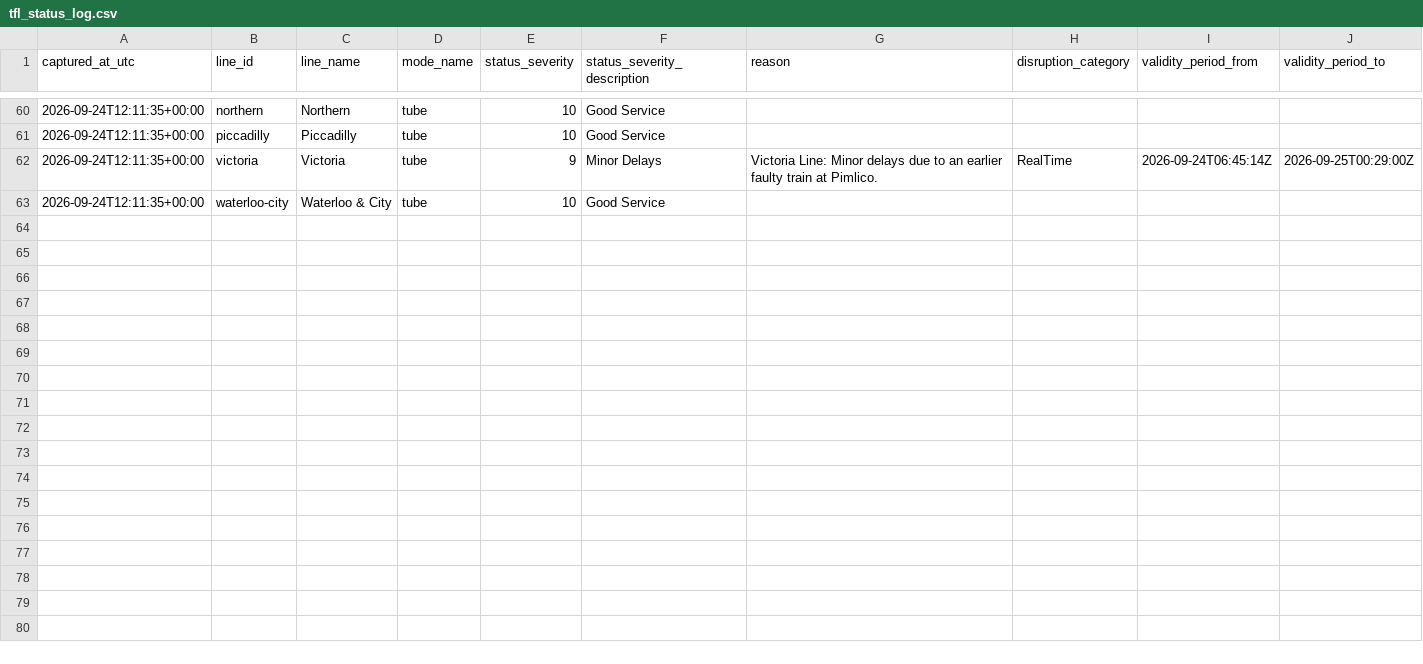
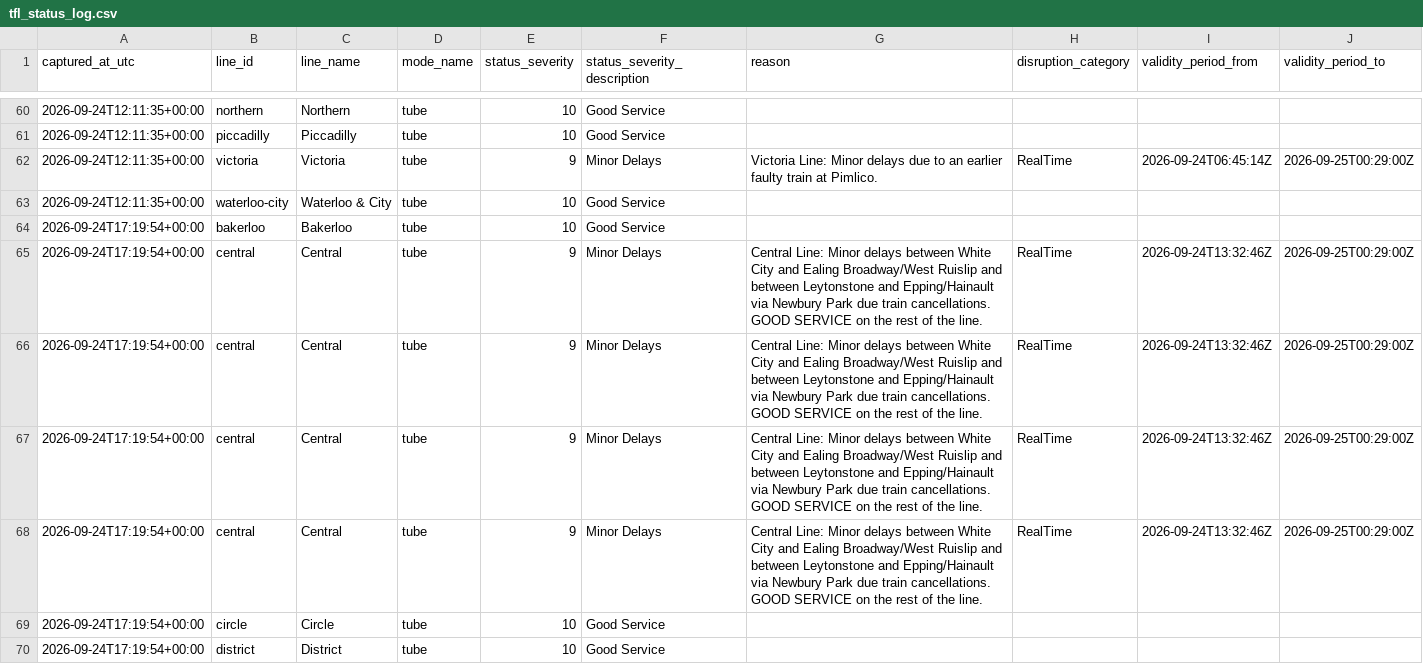
Before and after one commit to hitanshu8141/tfl-delay-dashboard, a CSV file: tfl_status_log.csv, drawn as a sheet; only a part is shown, gaps mark what is left out; the diff covers the shown part only; the diff names each change by its address in the sheet, - before the commit and + after, or states it on an @@ line.

```diff
--- a/tfl_status_log.csv
+++ b/tfl_status_log.csv
+row 64: 2026-09-24T17:19:54+00:00 | bakerloo | Bakerloo | tube | 10 | Good Service
+row 65: 2026-09-24T17:19:54+00:00 | central | Central | tube | 9 | Minor Delays | Central Line: Minor delays between White City and Ealing Broadway/West Ruislip and between Leytonstone and Epping/Hainault via Newbury Park due train cancellations. GOOD SERVICE on the rest of the line. | RealTime | 2026-09-24T13:32:46Z | 2026-09-25T00:29:00Z
+row 66: 2026-09-24T17:19:54+00:00 | central | Central | tube | 9 | Minor Delays | Central Line: Minor delays between White City and Ealing Broadway/West Ruislip and between Leytonstone and Epping/Hainault via Newbury Park due train cancellations. GOOD SERVICE on the rest of the line. | RealTime | 2026-09-24T13:32:46Z | 2026-09-25T00:29:00Z
+row 67: 2026-09-24T17:19:54+00:00 | central | Central | tube | 9 | Minor Delays | Central Line: Minor delays between White City and Ealing Broadway/West Ruislip and between Leytonstone and Epping/Hainault via Newbury Park due train cancellations. GOOD SERVICE on the rest of the line. | RealTime | 2026-09-24T13:32:46Z | 2026-09-25T00:29:00Z
+row 68: 2026-09-24T17:19:54+00:00 | central | Central | tube | 9 | Minor Delays | Central Line: Minor delays between White City and Ealing Broadway/West Ruislip and between Leytonstone and Epping/Hainault via Newbury Park due train cancellations. GOOD SERVICE on the rest of the line. | RealTime | 2026-09-24T13:32:46Z | 2026-09-25T00:29:00Z
+row 69: 2026-09-24T17:19:54+00:00 | circle | Circle | tube | 10 | Good Service
+row 70: 2026-09-24T17:19:54+00:00 | district | District | tube | 10 | Good Service
```
Also changed, not shown: 7 added rows elsewhere in this file.
